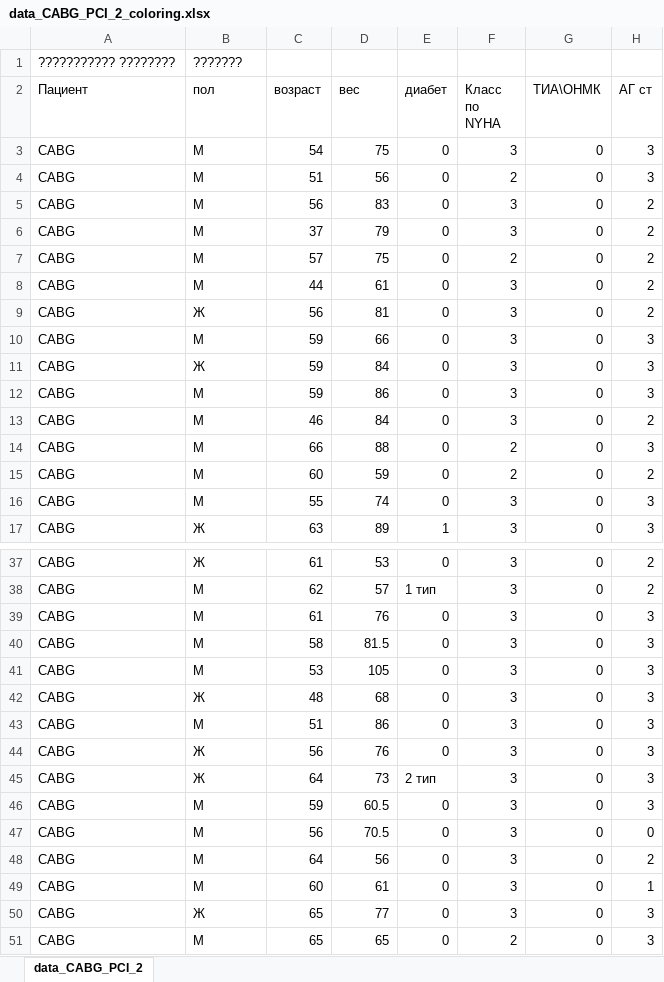
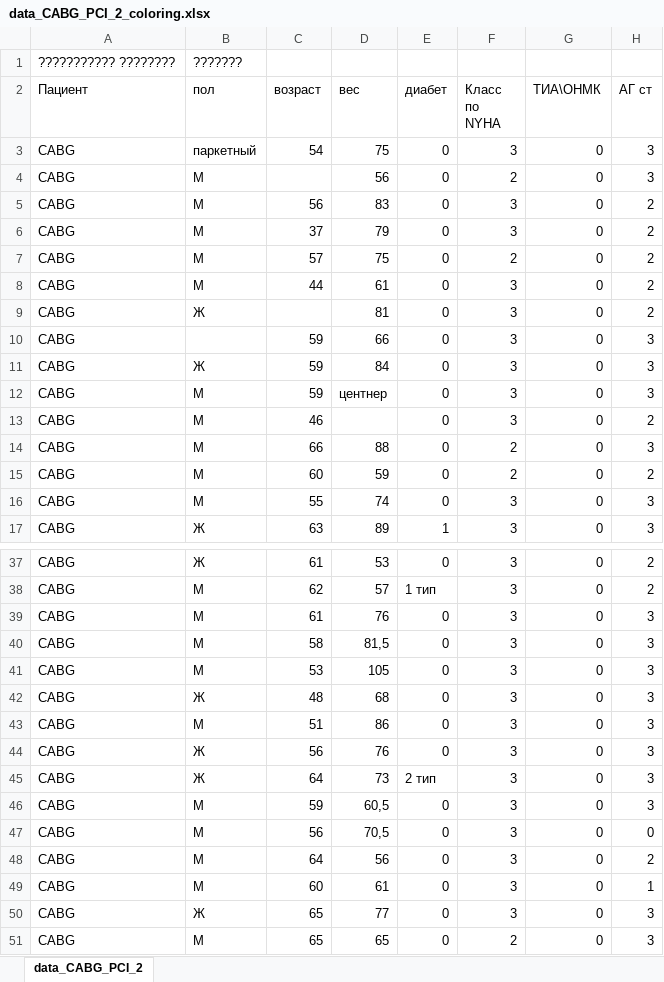
Before and after one commit to SophieKoshkareva/RParserForTable, an Excel workbook: data_CABG_PCI_2_coloring.xlsx, sheet data_CABG_PCI_2, drawn as a sheet; only a part is shown, gaps mark what is left out; values as stored, in another font and other column widths than the file's, no cell formats; the diff names each change by its address in the sheet, - before the commit and + after, or states it on an @@ line.

Commit message:
Method FindOutliers was fixed and now it works. Misprints are replaced with the key value in the method FindMisprints

```diff
--- a/data_CABG_PCI_2_coloring.xlsx (sheet data_CABG_PCI_2)
+++ b/data_CABG_PCI_2_coloring.xlsx (sheet data_CABG_PCI_2)
-B3 (пол): М
+B3 (пол): паркетный
-C4 (возраст): 51
+C4 (возраст): (empty)
-C9 (возраст): 56
+C9 (возраст): (empty)
-B10 (пол): М
+B10 (пол): (empty)
-D12 (вес): 86
+D12 (вес): центнер
-D13 (вес): 84
+D13 (вес): (empty)
-D40 (вес): 81.5
+D40 (вес): 81,5
-D46 (вес): 60.5
+D46 (вес): 60,5
-D47 (вес): 70.5
+D47 (вес): 70,5
```
Also changed, not shown: cell formats, 8 other files.
